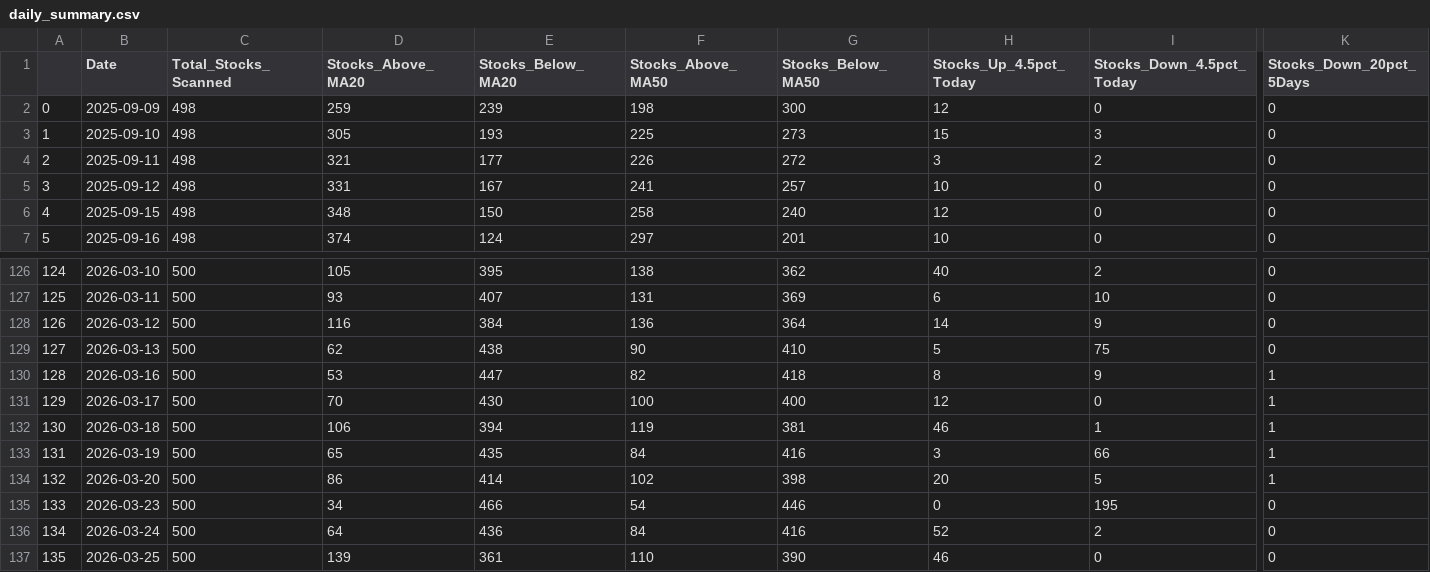
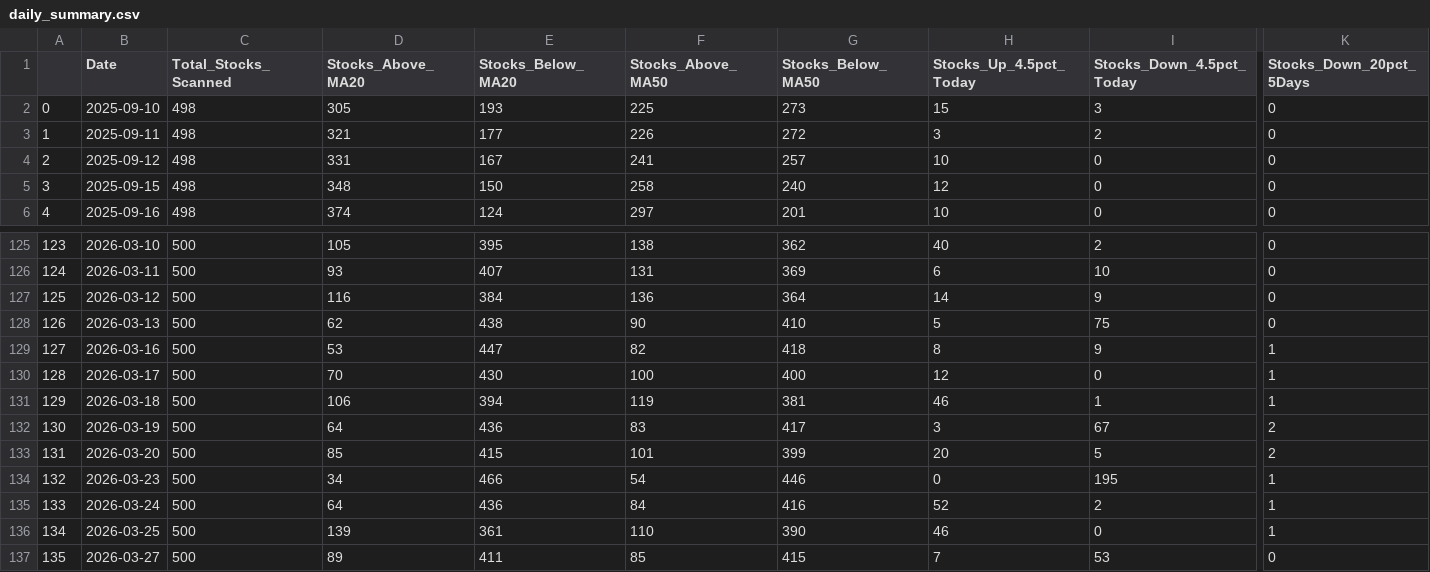
Before and after one commit to upendra-18/Multi-Regime-Market-State-Detection---Adaptive-Capital-Allocation-System, a CSV file: data/daily_summary.csv, drawn as a sheet; only a part is shown, gaps mark what is left out; removed rows and columns are numbered as before the commit, all else as after; rows hold the shown columns only; the diff names each change by its address in the sheet, - before the commit and + after, or states it on an @@ line.

```diff
--- a/data/daily_summary.csv
+++ b/data/daily_summary.csv
-row 2: 0 | 2025-09-09 | 498 | 259 | 239 | 198 | 300 | 12 | 0 | 0
@@ column A renumbered between rows 2 and 136 @@
-D132 (Stocks_Above_MA20): 65
+D132 (Stocks_Above_MA20): 64
-E132 (Stocks_Below_MA20): 435
+E132 (Stocks_Below_MA20): 436
-F132 (Stocks_Above_MA50): 84
+F132 (Stocks_Above_MA50): 83
-G132 (Stocks_Below_MA50): 416
+G132 (Stocks_Below_MA50): 417
-I132 (Stocks_Down_4.5pct_Today): 66
+I132 (Stocks_Down_4.5pct_Today): 67
-K132:K133 (Stocks_Down_20pct_5Days): 1
+K132:K133 (Stocks_Down_20pct_5Days): 2
-D133 (Stocks_Above_MA20): 86
+D133 (Stocks_Above_MA20): 85
-E133 (Stocks_Below_MA20): 414
+E133 (Stocks_Below_MA20): 415
-F133 (Stocks_Above_MA50): 102
+F133 (Stocks_Above_MA50): 101
-G133 (Stocks_Below_MA50): 398
+G133 (Stocks_Below_MA50): 399
-K134:K136 (Stocks_Down_20pct_5Days): 0
+K134:K136 (Stocks_Down_20pct_5Days): 1
+row 137: 135 | 2026-03-27 | 500 | 89 | 411 | 85 | 415 | 7 | 53 | 0
```
Also changed, not shown: data/features.csv, 1 other file.
